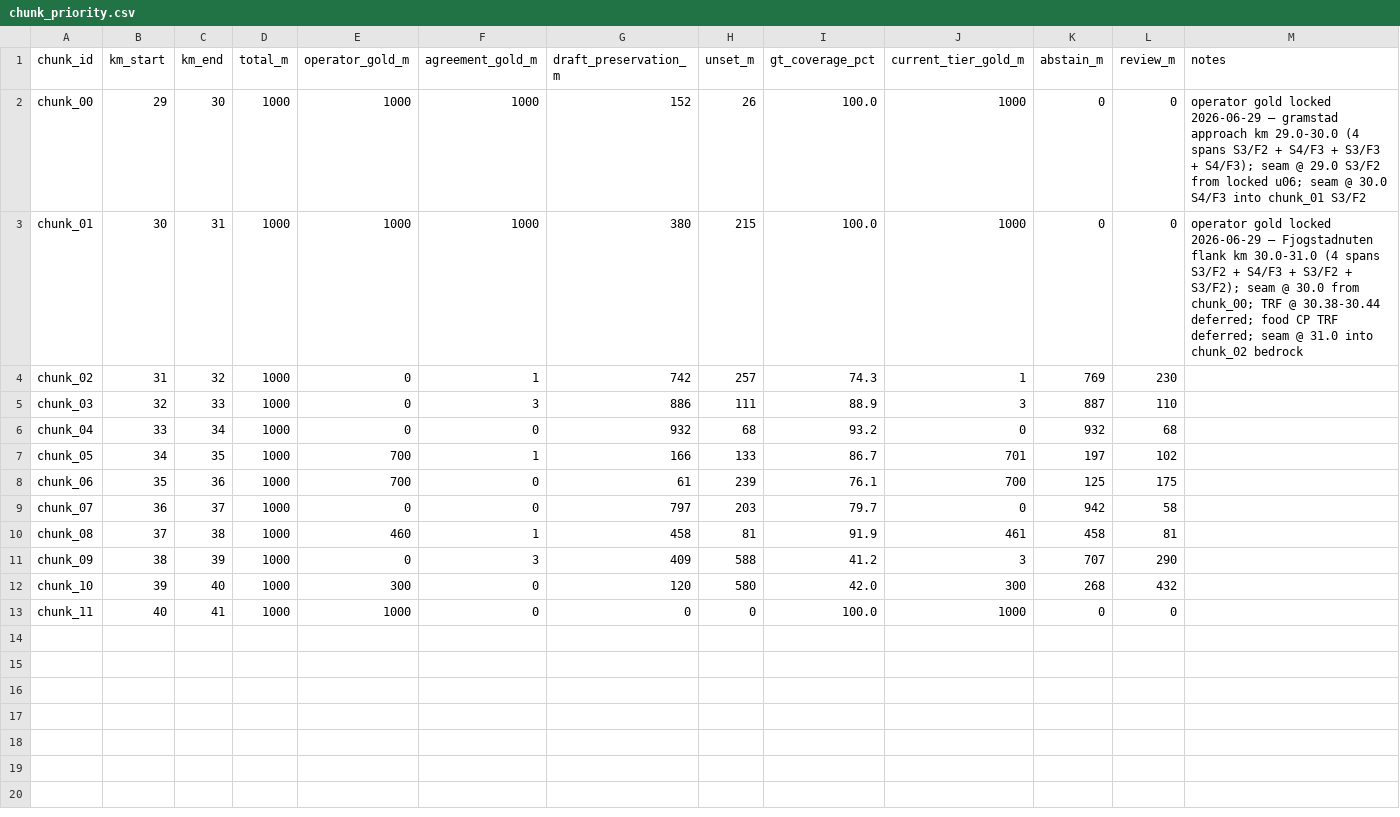
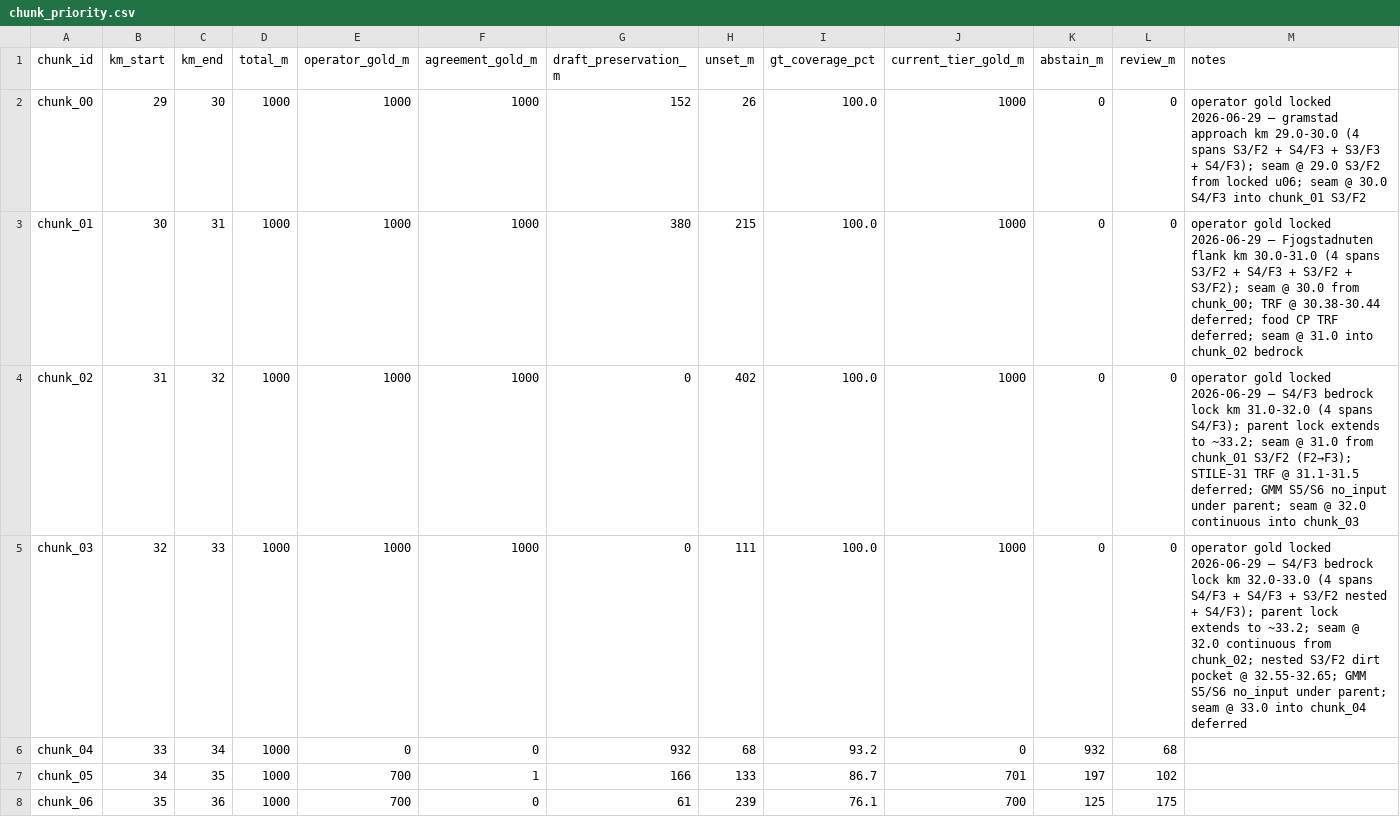
Before and after one commit to AnatomyOfPace/AnatomyOfPace, a CSV file: 03_Processed_Data/spatial/sut43_terrain_ontology/ground_truth_review/chunk_priority.csv, drawn as a sheet; only a part is shown; the shorter side is filled out with more unchanged rows.

```diff
--- a/03_Processed_Data/spatial/sut43_terrain_ontology/ground_truth_review/chunk_priority.csv
+++ b/03_Processed_Data/spatial/sut43_terrain_ontology/ground_truth_review/chunk_priority.csv
@@ -3,4 +3,4 @@ chunk_00,29,30,1000,1000,1000,152,26,100.0,1000,0,0,operator gold locked 2026-06
 chunk_01,30,31,1000,1000,1000,380,215,100.0,1000,0,0,operator gold locked 2026-06-29 — Fjogstadnuten flank km 30.0-31.0 (4 spans S3/F2 + S4/F3 + S3/F2 + S3/F2); seam @ 30.0 from chunk_00; TRF @ 30.38-30.44 deferred; food CP TRF deferred; seam @ 31.0 into chunk_02 bedrock
-chunk_02,31,32,1000,0,1,742,257,74.3,1,769,230,
-chunk_03,32,33,1000,0,3,886,111,88.9,3,887,110,
+chunk_02,31,32,1000,1000,1000,0,402,100.0,1000,0,0,operator gold locked 2026-06-29 — S4/F3 bedrock lock km 31.0-32.0 (4 spans S4/F3); parent lock extends to ~33.2; seam @ 31.0 from chunk_01 S3/F2 (F2→F3); STILE-31 TRF @ 31.1-31.5 deferred; GMM S5/S6 no_input under parent; seam @ 32.0 continuous into chunk_03
+chunk_03,32,33,1000,1000,1000,0,111,100.0,1000,0,0,operator gold locked 2026-06-29 — S4/F3 bedrock lock km 32.0-33.0 (4 spans S4/F3 + S4/F3 + S3/F2 nested + S4/F3); parent lock extends to ~33.2; seam @ 32.0 continuous from chunk_02; nested S3/F2 dirt pocket @ 32.55-32.65; GMM S5/S6 no_input under parent; seam @ 33.0 into chunk_04 deferred
 chunk_04,33,34,1000,0,0,932,68,93.2,0,932,68,
```
Also changed, not shown: 8 other files.
